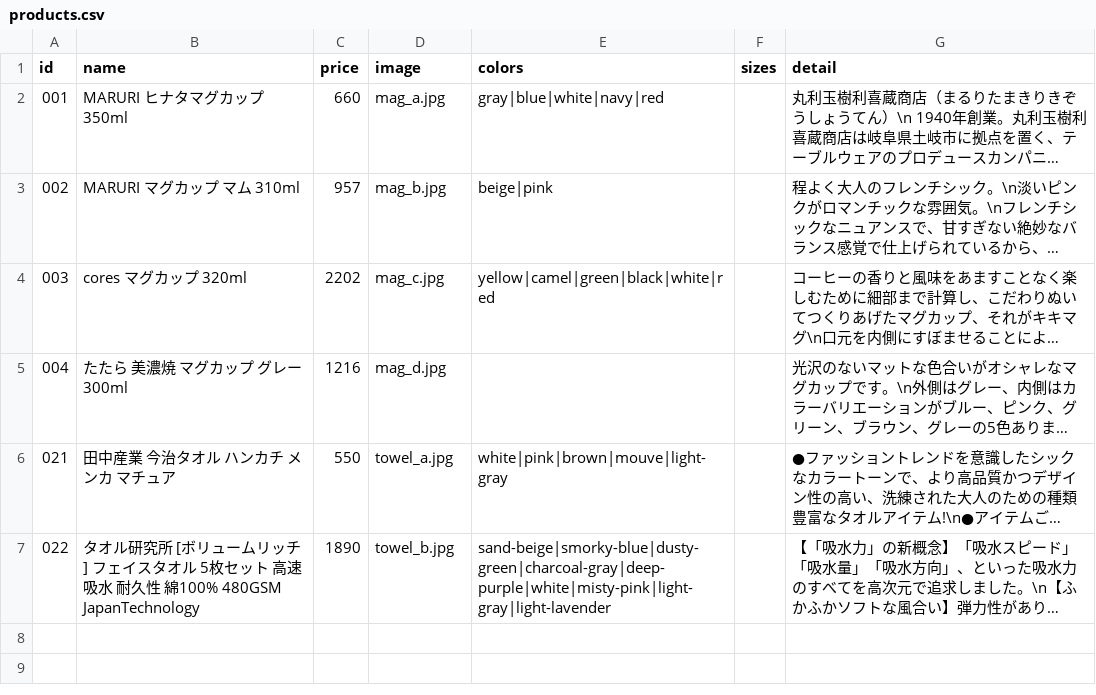
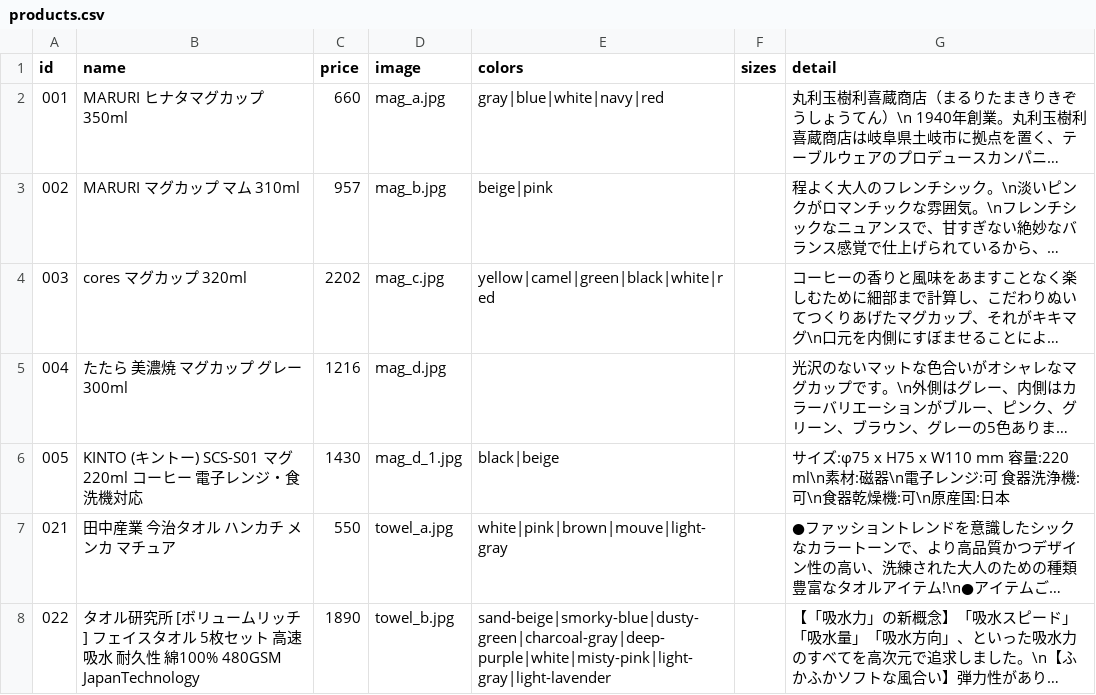
Before and after one commit to Tos0301/experiment-site, a CSV file: data/products.csv, drawn as a sheet; long unchanged cells end in …; the diff names each change by its address in the sheet, - before the commit and + after, or states it on an @@ line.

```diff
--- a/data/products.csv
+++ b/data/products.csv
+row 6: 005 | KINTO (キントー) SCS-S01 マグ 220ml コーヒー 電子レンジ・食洗機対応 | 1430 | mag_d_1.jpg | black|beige |  | サイズ:φ75 x H75 x W110 mm 容量:220 ml\n素材:磁器\n電子レンジ:可 食器洗浄機:可\n食器乾燥機:可\n原産国:日本
```
Also changed, not shown: data/specs.csv, 18 other files.
